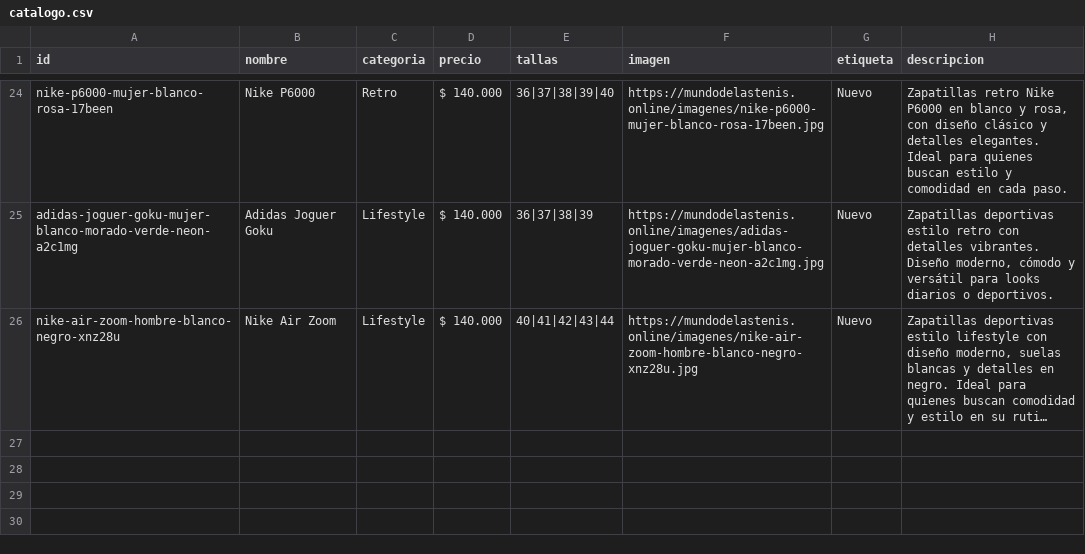
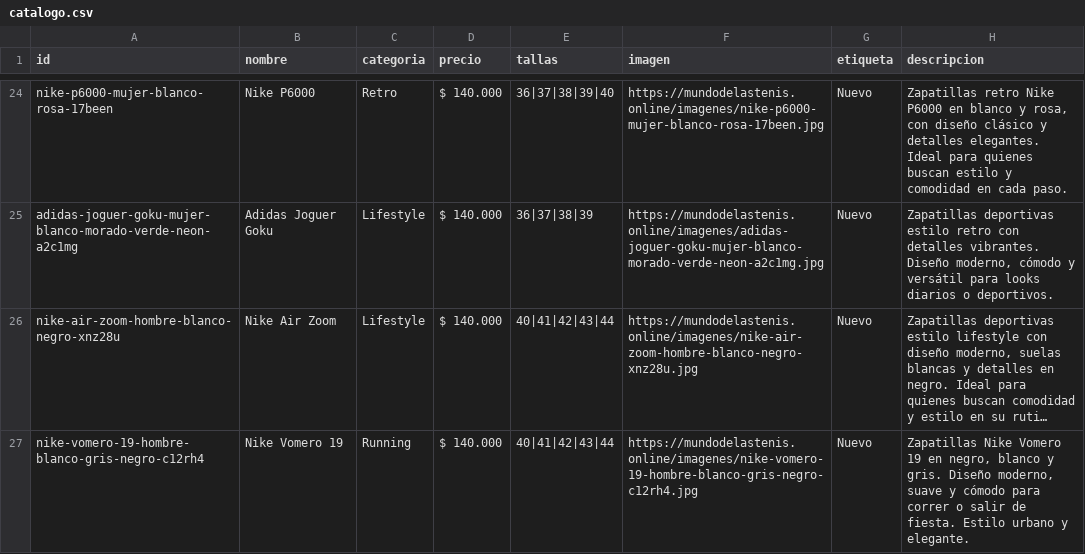
Before and after one commit to Aanticamperos/Mundo-de-las-tenis, a CSV file: catalogo.csv, drawn as a sheet; only a part is shown, gaps mark what is left out; long unchanged cells end in …; the diff names each change by its address in the sheet, - before the commit and + after, or states it on an @@ line.

Commit message:
Agregar producto nike-vomero-19-hombre-blanco-gris-negro-c12rh4 al catálogo

```diff
--- a/catalogo.csv
+++ b/catalogo.csv
+row 27: nike-vomero-19-hombre-blanco-gris-negro-c12rh4 | Nike Vomero 19 | Running | $ 140.000 | 40|41|42|43|44 | https://mundodelastenis.online/imagenes/nike-vomero-19-hombre-blanco-gris-negro-c12rh4.jpg | Nuevo | Zapatillas Nike Vomero 19 en negro, blanco y gris. Diseño moderno, suave y cómodo para correr o salir de fiesta. Estilo urbano y elegante.
```
